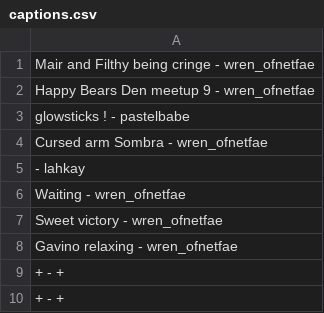
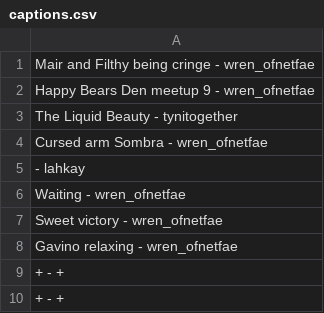
Before and after one commit to Wren-ofNetFae/Wren-ofNetFae.github.io, a CSV file: captions.csv, drawn as a sheet.

Commit message:
Updated: captions.csv

```diff
--- a/captions.csv
+++ b/captions.csv
@@ -2,3 +2,3 @@
 Happy Bears Den meetup 9 - wren_ofnetfae
-glowsticks ! - pastelbabe
+The Liquid Beauty - tynitogether
 Cursed arm Sombra - wren_ofnetfae
```
